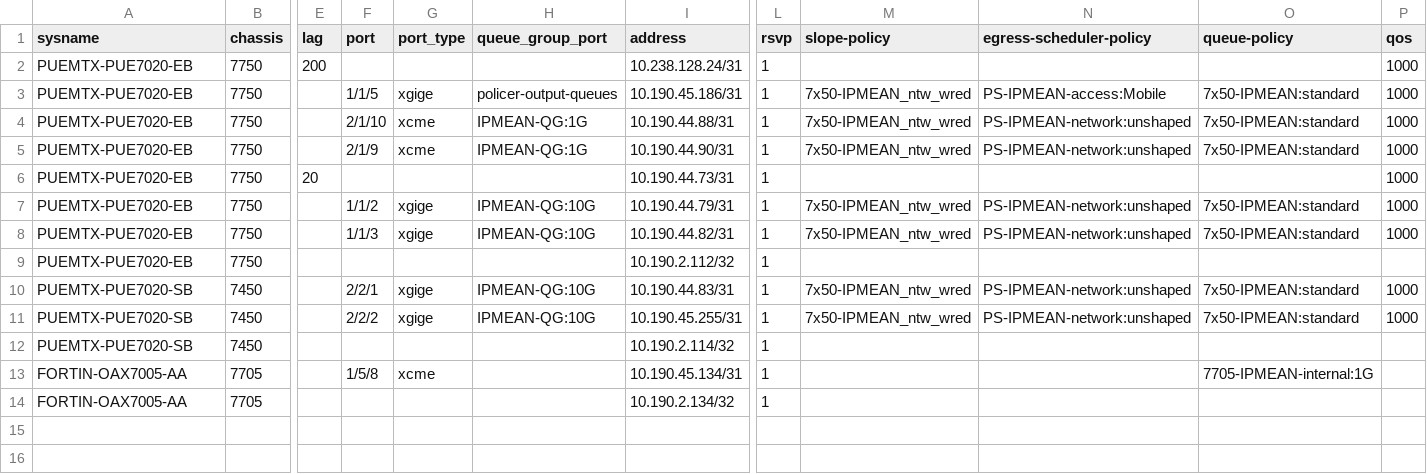
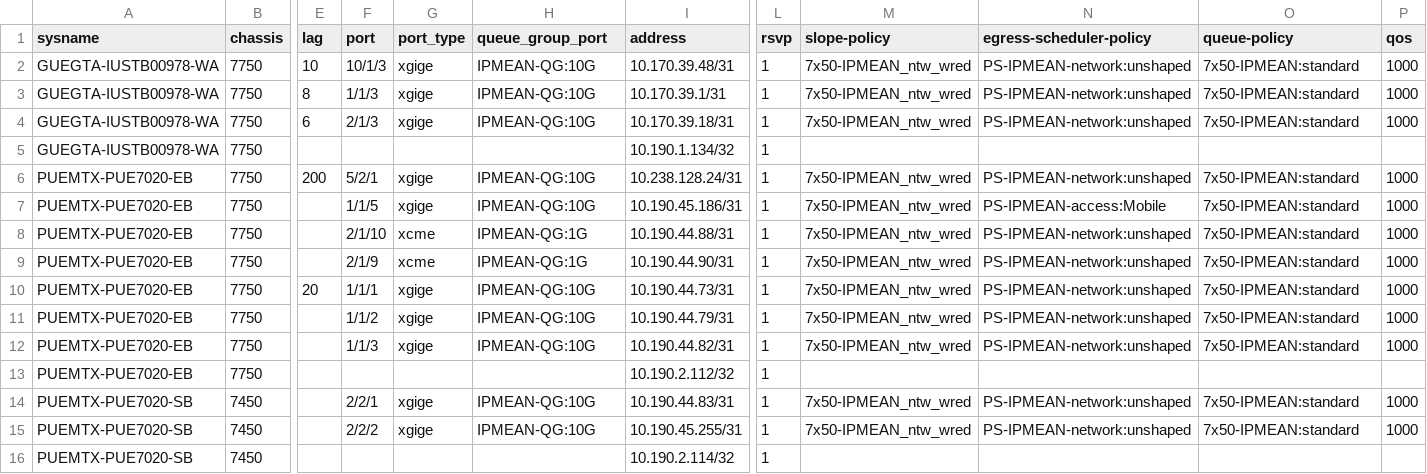
Before and after one commit to kevinZepeda/NokiaParser, a CSV file: files/Nokia_3_files_stage_1_2.csv, drawn as a sheet; only a part is shown, gaps mark what is left out; removed rows and columns are numbered as before the commit, all else as after; rows hold the shown columns only; the diff names each change by its address in the sheet, - before the commit and + after, or states it on an @@ line.

Commit message:
Add native textfsm and visual debugger. Fix some structures in stages 5 and 6

```diff
--- a/files/Nokia_3_files_stage_1_2.csv
+++ b/files/Nokia_3_files_stage_1_2.csv
+row 2: GUEGTA-IUSTB00978-WA | 7750 | 10 | 10/1/3 | xgige | IPMEAN-QG:10G | 10.170.39.48/31 | 1 | 7x50-IPMEAN_ntw_wred | PS-IPMEAN-network:unshaped | 7x50-IPMEAN:standard | 1000
+row 3: GUEGTA-IUSTB00978-WA | 7750 | 8 | 1/1/3 | xgige | IPMEAN-QG:10G | 10.170.39.1/31 | 1 | 7x50-IPMEAN_ntw_wred | PS-IPMEAN-network:unshaped | 7x50-IPMEAN:standard | 1000
+row 4: GUEGTA-IUSTB00978-WA | 7750 | 6 | 2/1/3 | xgige | IPMEAN-QG:10G | 10.170.39.18/31 | 1 | 7x50-IPMEAN_ntw_wred | PS-IPMEAN-network:unshaped | 7x50-IPMEAN:standard | 1000
+row 5: GUEGTA-IUSTB00978-WA | 7750 |  |  |  |  | 10.190.1.134/32 | 1
-F6 (port): (empty)
+F6 (port): 5/2/1
-G6 (port_type): (empty)
+G6 (port_type): xgige
-H6 (queue_group_port): (empty)
+H6 (queue_group_port): IPMEAN-QG:10G
-M6 (slope-policy): (empty)
+M6 (slope-policy): 7x50-IPMEAN_ntw_wred
-N6 (egress-scheduler-policy): (empty)
+N6 (egress-scheduler-policy): PS-IPMEAN-network:unshaped
-O6 (queue-policy): (empty)
+O6 (queue-policy): 7x50-IPMEAN:standard
-H7 (queue_group_port): policer-output-queues
+H7 (queue_group_port): IPMEAN-QG:10G
-F10 (port): (empty)
+F10 (port): 1/1/1
-G10 (port_type): (empty)
+G10 (port_type): xgige
-H10 (queue_group_port): (empty)
+H10 (queue_group_port): IPMEAN-QG:10G
-M10 (slope-policy): (empty)
+M10 (slope-policy): 7x50-IPMEAN_ntw_wred
-N10 (egress-scheduler-policy): (empty)
+N10 (egress-scheduler-policy): PS-IPMEAN-network:unshaped
-O10 (queue-policy): (empty)
+O10 (queue-policy): 7x50-IPMEAN:standard
-row 13: FORTIN-OAX7005-AA | 7705 |  | 1/5/8 | xcme |  | 10.190.45.134/31 | 1 |  |  | 7705-IPMEAN-internal:1G
-row 14: FORTIN-OAX7005-AA | 7705 |  |  |  |  | 10.190.2.134/32 | 1
```
Also changed, not shown: 21 other files.
